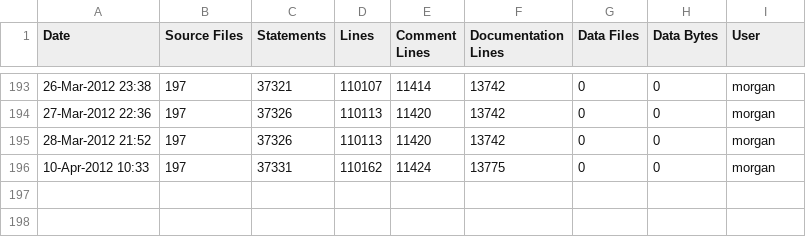
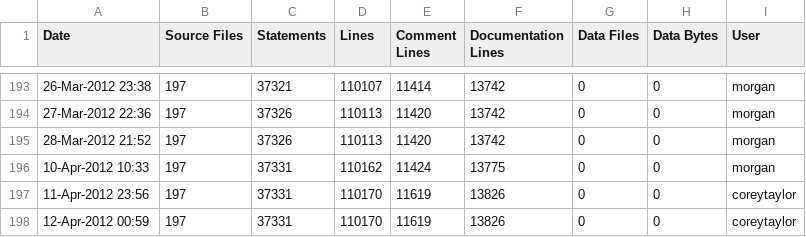
Before and after one commit to A7med-Shoukry/g3d, a CSV file: G3D9/GLG3D.lib/ice-stats.csv, drawn as a sheet; only a part is shown, gaps mark what is left out; the diff names each change by its address in the sheet, - before the commit and + after, or states it on an @@ line.

Commit message:
Updated OS X build to use freeimage
git-svn-id: https://g3d.svn.sourceforge.net/svnroot/g3d@1284 ef0428c2-0c16-0410-9f3f-d710ca1f8061

```diff
--- a/G3D9/GLG3D.lib/ice-stats.csv
+++ b/G3D9/GLG3D.lib/ice-stats.csv
+row 197: 11-Apr-2012 23:56 | 197 | 37331 | 110170 | 11619 | 13826 | 0 | 0 | coreytaylor
+row 198: 12-Apr-2012 00:59 | 197 | 37331 | 110170 | 11619 | 13826 | 0 | 0 | coreytaylor
```
Also changed, not shown: G3D9/G3D.lib/ice-stats.csv, 4 other files.
